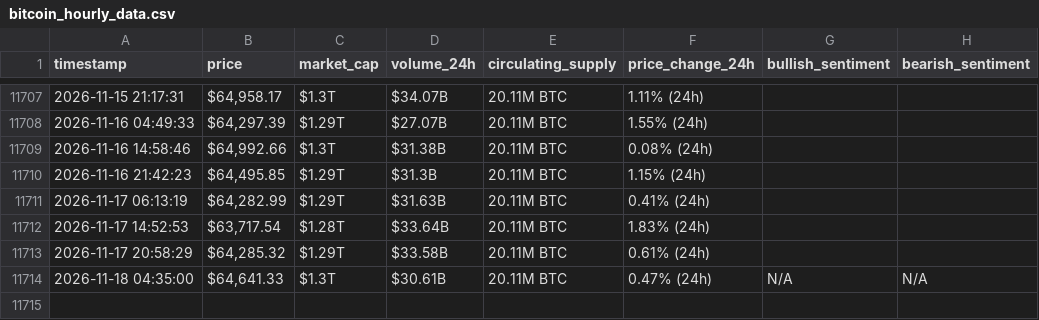
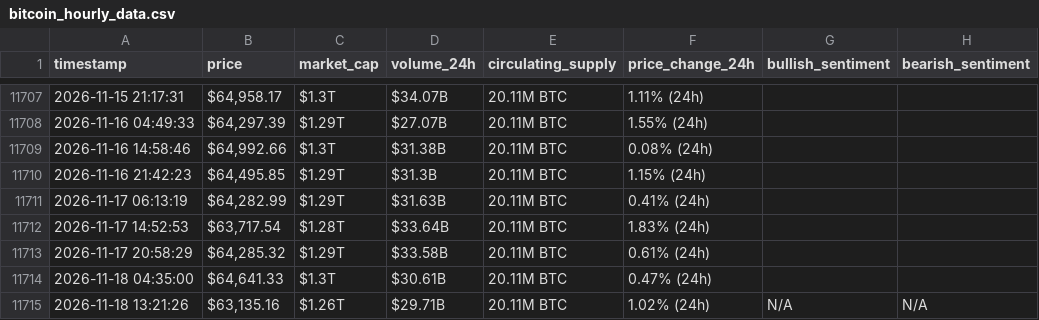
Before and after one commit to MohammadKhalil5/webscraping-automation, a CSV file: bitcoin_hourly_data.csv, drawn as a sheet; only a part is shown, gaps mark what is left out.

```diff
--- a/bitcoin_hourly_data.csv
+++ b/bitcoin_hourly_data.csv
@@ -11713,2 +11713,3 @@ timestamp,price,market_cap,volume_24h,circulating_supply,price_change_24h,bullis
 2026-11-17 20:58:29,"$64,285.32",$1.29T,$33.58B,20.11M BTC,0.61% (24h),,
-2026-11-18 04:35:00,"$64,641.33",$1.3T,$30.61B,20.11M BTC,0.47% (24h),N/A,N/A
+2026-11-18 04:35:00,"$64,641.33",$1.3T,$30.61B,20.11M BTC,0.47% (24h),,
+2026-11-18 13:21:26,"$63,135.16",$1.26T,$29.71B,20.11M BTC,1.02% (24h),N/A,N/A
```
